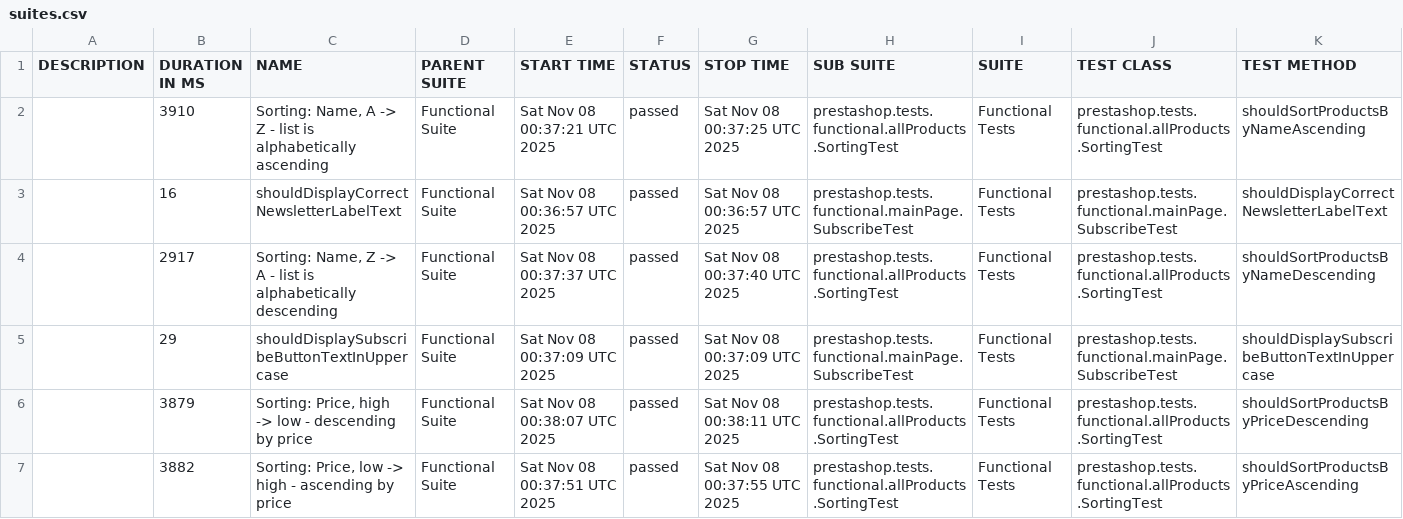
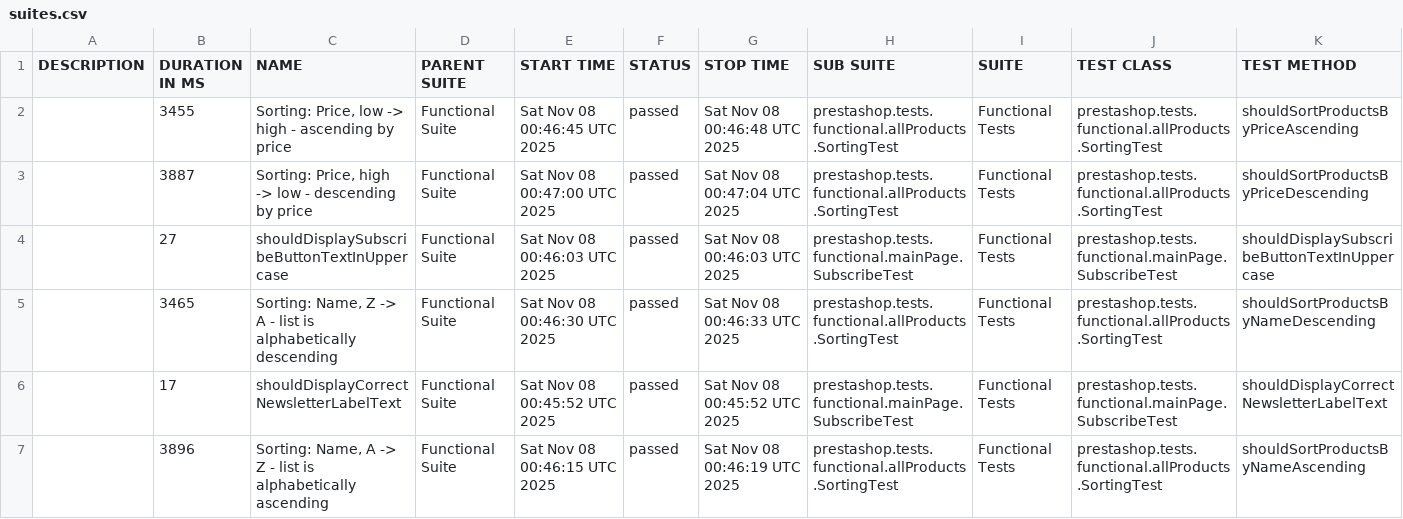
Before and after one commit to IrynaDim/Prestashop-UI-TF, a CSV file: allure-functional-ui/data/suites.csv, drawn as a sheet.

```diff
--- a/allure-functional-ui/data/suites.csv
+++ b/allure-functional-ui/data/suites.csv
@@ -1,7 +1,7 @@
 "DESCRIPTION","DURATION IN MS","NAME","PARENT SUITE","START TIME","STATUS","STOP TIME","SUB SUITE","SUITE","TEST CLASS","TEST METHOD"
-"","3910","Sorting: Name, A -> Z - list is alphabetically ascending","Functional Suite","Sat Nov 08 00:37:21 UTC 2025","passed","Sat Nov 08 00:37:25 UTC 2025","prestashop.tests.functional.allProducts.SortingTest","Functional Tests","prestashop.tests.functional.allProducts.SortingTest","shouldSortProductsByNameAscending"
-"","16","shouldDisplayCorrectNewsletterLabelText","Functional Suite","Sat Nov 08 00:36:57 UTC 2025","passed","Sat Nov 08 00:36:57 UTC 2025","prestashop.tests.functional.mainPage.SubscribeTest","Functional Tests","prestashop.tests.functional.mainPage.SubscribeTest","shouldDisplayCorrectNewsletterLabelText"
-"","2917","Sorting: Name, Z -> A - list is alphabetically descending","Functional Suite","Sat Nov 08 00:37:37 UTC 2025","passed","Sat Nov 08 00:37:40 UTC 2025","prestashop.tests.functional.allProducts.SortingTest","Functional Tests","prestashop.tests.functional.allProducts.SortingTest","shouldSortProductsByNameDescending"
-"","29","shouldDisplaySubscribeButtonTextInUppercase","Functional Suite","Sat Nov 08 00:37:09 UTC 2025","passed","Sat Nov 08 00:37:09 UTC 2025","prestashop.tests.functional.mainPage.SubscribeTest","Functional Tests","prestashop.tests.functional.mainPage.SubscribeTest","shouldDisplaySubscribeButtonTextInUppercase"
-"","3879","Sorting: Price, high -> low - descending by price","Functional Suite","Sat Nov 08 00:38:07 UTC 2025","passed","Sat Nov 08 00:38:11 UTC 2025","prestashop.tests.functional.allProducts.SortingTest","Functional Tests","prestashop.tests.functional.allProducts.SortingTest","shouldSortProductsByPriceDescending"
-"","3882","Sorting: Price, low -> high - ascending by price","Functional Suite","Sat Nov 08 00:37:51 UTC 2025","passed","Sat Nov 08 00:37:55 UTC 2025","prestashop.tests.functional.allProducts.SortingTest","Functional Tests","prestashop.tests.functional.allProducts.SortingTest","shouldSortProductsByPriceAscending"
+"","3455","Sorting: Price, low -> high - ascending by price","Functional Suite","Sat Nov 08 00:46:45 UTC 2025","passed","Sat Nov 08 00:46:48 UTC 2025","prestashop.tests.functional.allProducts.SortingTest","Functional Tests","prestashop.tests.functional.allProducts.SortingTest","shouldSortProductsByPriceAscending"
+"","3887","Sorting: Price, high -> low - descending by price","Functional Suite","Sat Nov 08 00:47:00 UTC 2025","passed","Sat Nov 08 00:47:04 UTC 2025","prestashop.tests.functional.allProducts.SortingTest","Functional Tests","prestashop.tests.functional.allProducts.SortingTest","shouldSortProductsByPriceDescending"
+"","27","shouldDisplaySubscribeButtonTextInUppercase","Functional Suite","Sat Nov 08 00:46:03 UTC 2025","passed","Sat Nov 08 00:46:03 UTC 2025","prestashop.tests.functional.mainPage.SubscribeTest","Functional Tests","prestashop.tests.functional.mainPage.SubscribeTest","shouldDisplaySubscribeButtonTextInUppercase"
+"","3465","Sorting: Name, Z -> A - list is alphabetically descending","Functional Suite","Sat Nov 08 00:46:30 UTC 2025","passed","Sat Nov 08 00:46:33 UTC 2025","prestashop.tests.functional.allProducts.SortingTest","Functional Tests","prestashop.tests.functional.allProducts.SortingTest","shouldSortProductsByNameDescending"
+"","17","shouldDisplayCorrectNewsletterLabelText","Functional Suite","Sat Nov 08 00:45:52 UTC 2025","passed","Sat Nov 08 00:45:52 UTC 2025","prestashop.tests.functional.mainPage.SubscribeTest","Functional Tests","prestashop.tests.functional.mainPage.SubscribeTest","shouldDisplayCorrectNewsletterLabelText"
+"","3896","Sorting: Name, A -> Z - list is alphabetically ascending","Functional Suite","Sat Nov 08 00:46:15 UTC 2025","passed","Sat Nov 08 00:46:19 UTC 2025","prestashop.tests.functional.allProducts.SortingTest","Functional Tests","prestashop.tests.functional.allProducts.SortingTest","shouldSortProductsByNameAscending"
```
Also changed, not shown: 20 other files.
